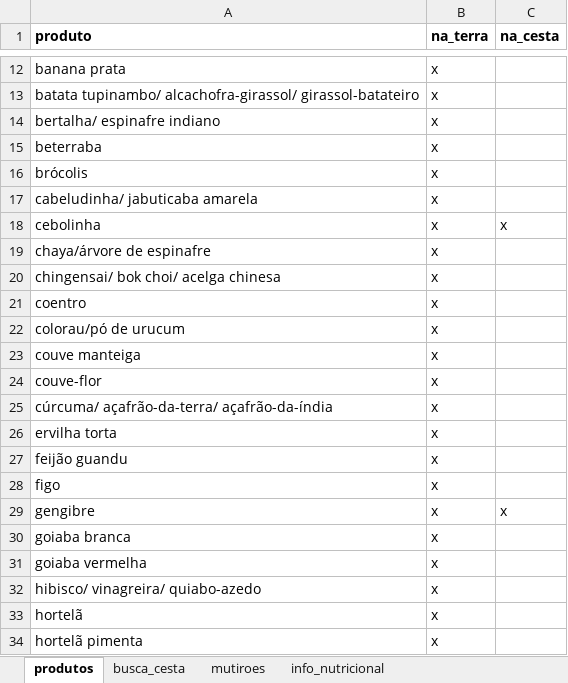
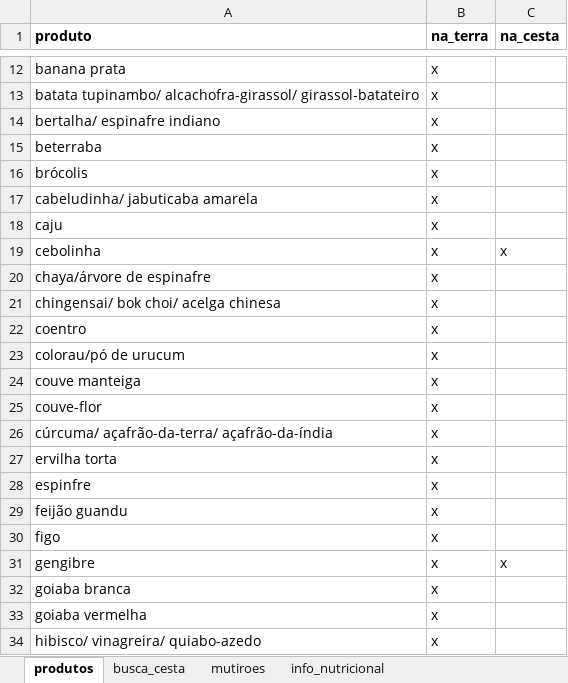
Before and after one commit to renato-favarin/web_app_CSA, an Excel workbook: data/csa_pindorama.xlsx, sheet produtos, drawn as a sheet; only a part is shown, gaps mark what is left out; the shorter side is filled out with more unchanged rows; values as stored, in another font and other column widths than the file's, no borders; the diff names each change by its address in the sheet, - before the commit and + after, or states it on an @@ line.

```diff
--- a/data/csa_pindorama.xlsx (sheet produtos)
+++ b/data/csa_pindorama.xlsx (sheet produtos)
+row 18: caju | x
+row 28: espinfre | x
```
Also changed, not shown: 1 other file.
